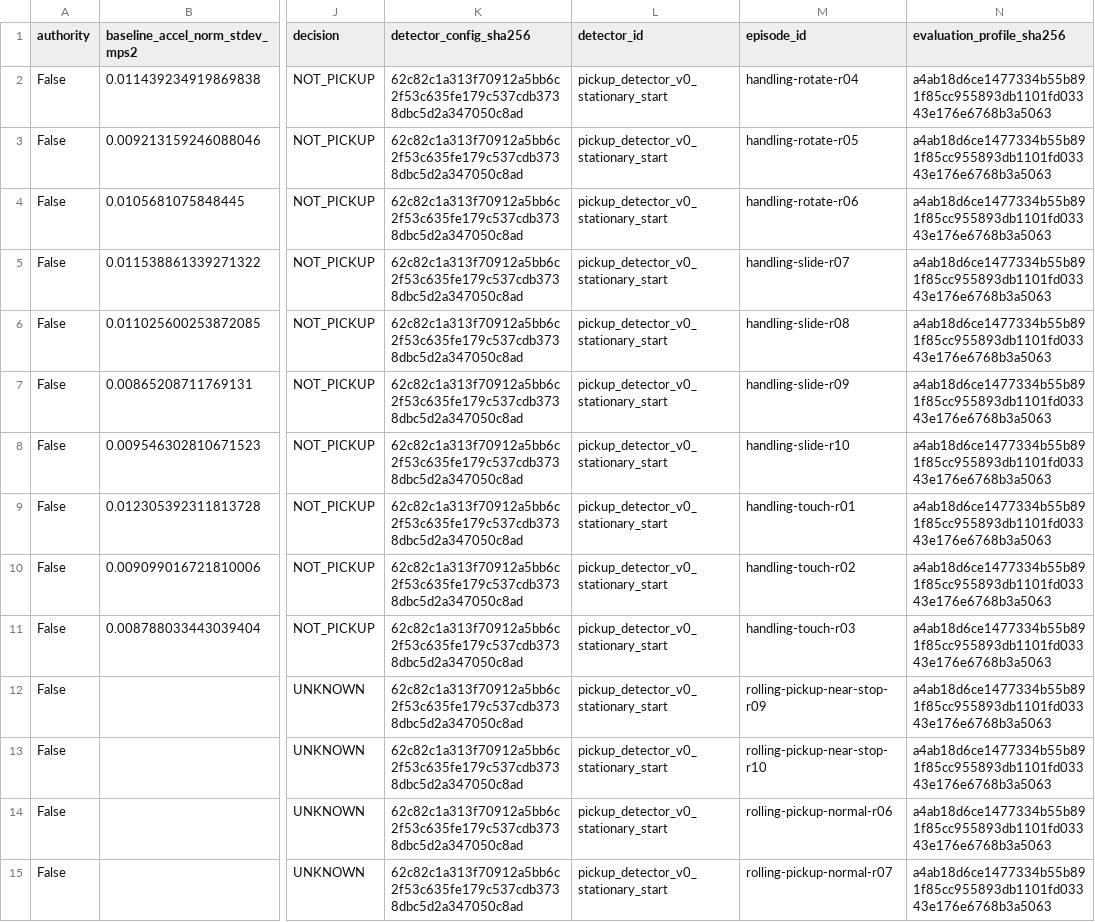
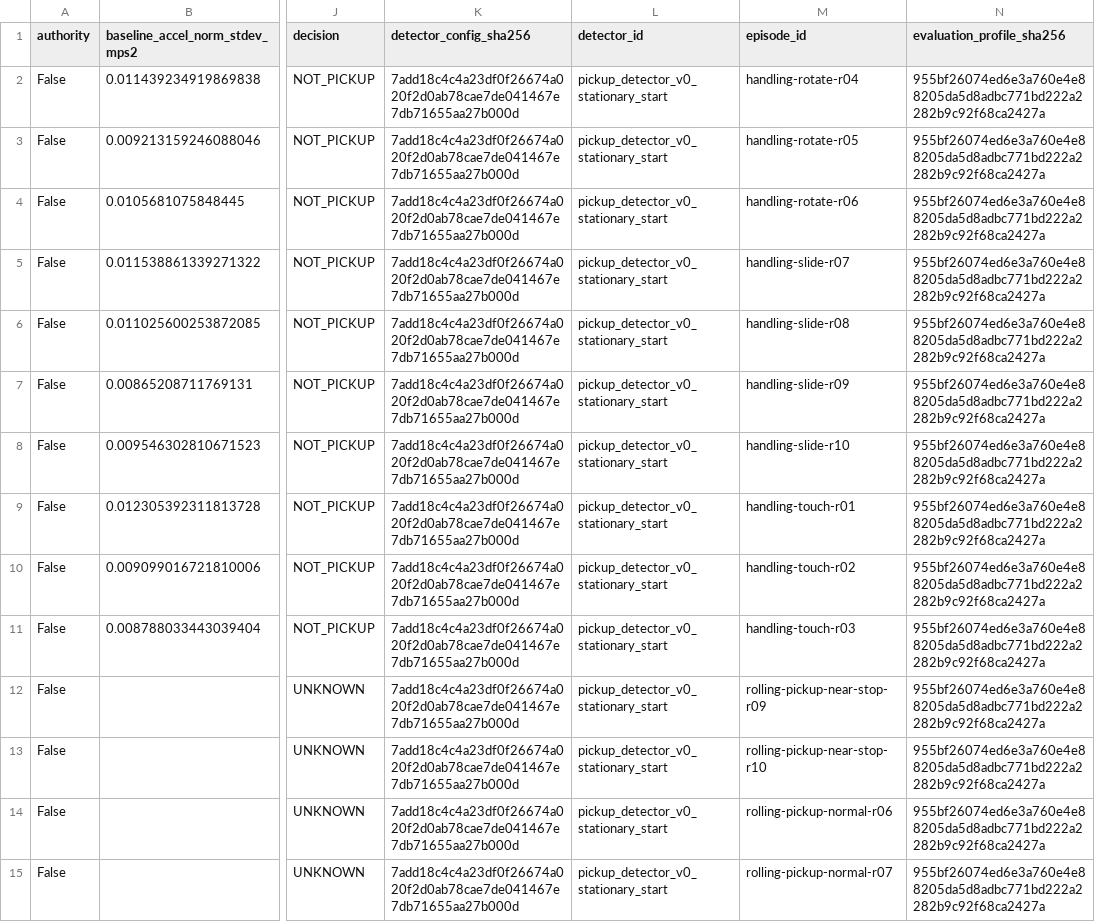
Before and after one commit to ZehuiLi1/putttrack, a CSV file: docs/research/imu_analysis_20260904/pickup_v0_holdout_eval/episode_decisions.csv, drawn as a sheet; only a part is shown, gaps mark what is left out; the diff covers the shown part only; the diff names each change by its address in the sheet, - before the commit and + after, or states it on an @@ line.

```diff
--- a/docs/research/imu_analysis_20260904/pickup_v0_holdout_eval/episode_decisions.csv
+++ b/docs/research/imu_analysis_20260904/pickup_v0_holdout_eval/episode_decisions.csv
-K2:K15 (detector_config_sha256): 62c82c1a313f70912a5bb6c2f53c635fe179c537cdb3738dbc5d2a347050c8ad
+K2:K15 (detector_config_sha256): 7add18c4c4a23df0f26674a020f2d0ab78cae7de041467e7db71655aa27b000d
-N2:N15 (evaluation_profile_sha256): a4ab18d6ce1477334b55b891f85cc955893db1101fd03343e176e6768b3a5063
+N2:N15 (evaluation_profile_sha256): 955bf26074ed6e3a760e4e88205da5d8adbc771bd222a2282b9c92f68ca2427a
```
Also changed, not shown: 116 edited cells elsewhere in this file, docs/research/imu_state_discovery_20260904/flat_multiclass_benchmarks.csv, docs/research/imu_state_discovery_20260904/path_a_benchmarks.csv, 38 other files.
